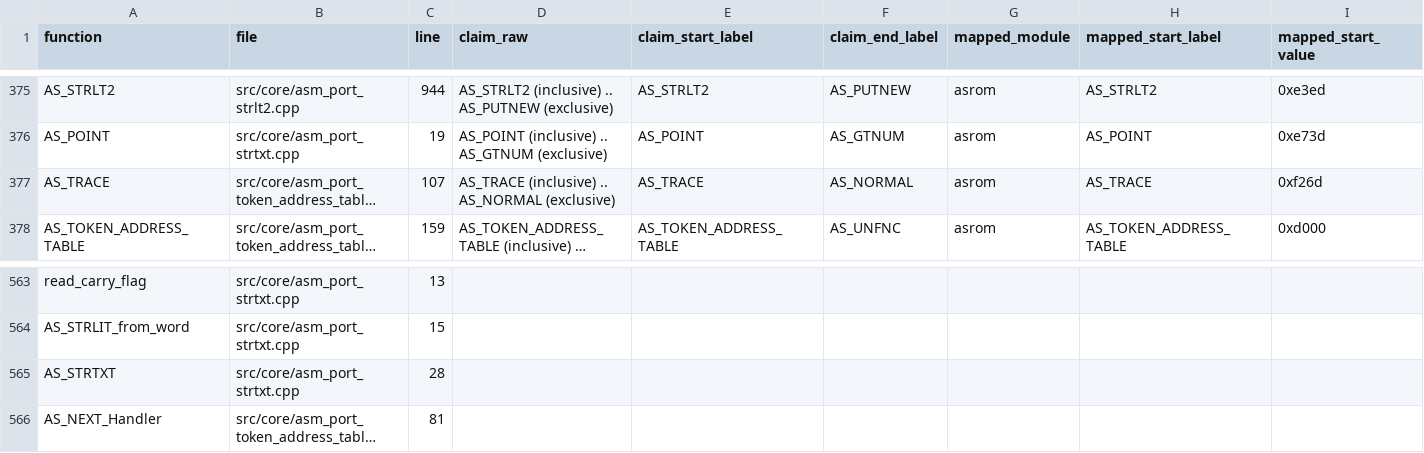
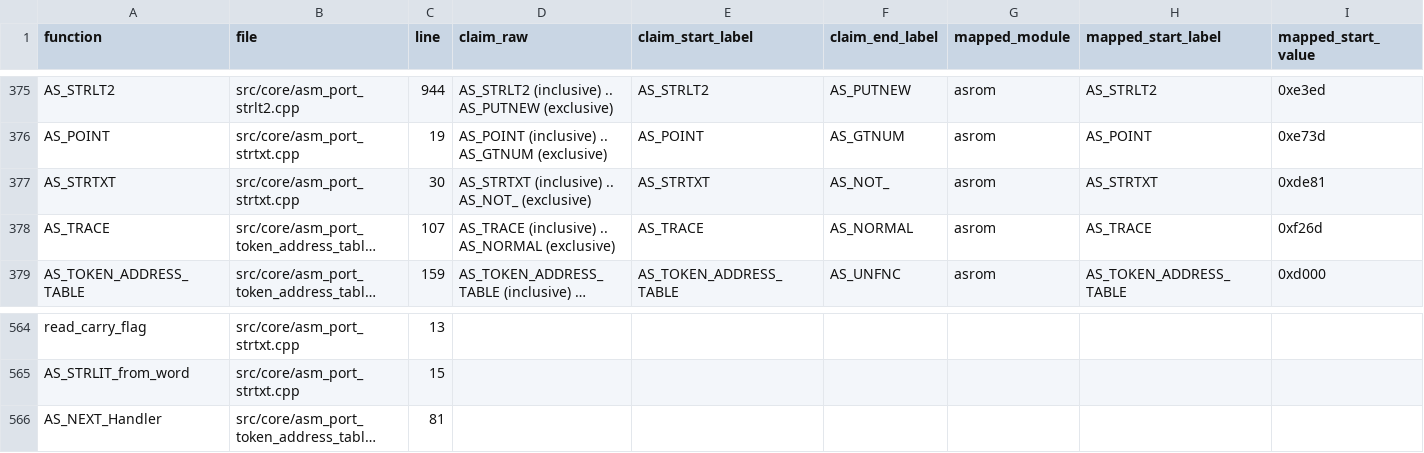
Before and after one commit to khmseu/ApplesoftNG, a TSV file: docs/symbol-implementation-map-claims.tsv, drawn as a sheet; only a part is shown, gaps mark what is left out; long unchanged cells end in …; removed rows and columns are numbered as before the commit, all else as after; rows hold the shown columns only; the diff names each change by its address in the sheet, - before the commit and + after, or states it on an @@ line.

Commit message:
fix(claims): add strtxt label range claim
Add a function-scoped AS_STRTXT claim with canonical range AS_STRTXT..AS_NOT_ in asm_port_strtxt.cpp.

Regenerate symbol mapping docs to record resolved-range attribution for AS_STRTXT while preserving existing AS_POINT mapping.

```diff
--- a/docs/symbol-implementation-map-claims.tsv
+++ b/docs/symbol-implementation-map-claims.tsv
+row 377: AS_STRTXT | src/core/asm_port_strtxt.cpp | 30 | AS_STRTXT (inclusive) .. AS_NOT_ (exclusive) | AS_STRTXT | AS_NOT_ | asrom | AS_STRTXT | 0xde81
-row 565: AS_STRTXT | src/core/asm_port_strtxt.cpp | 28
```
Also changed, not shown: docs/symbol-implementation-map.tsv, 1 other file.
